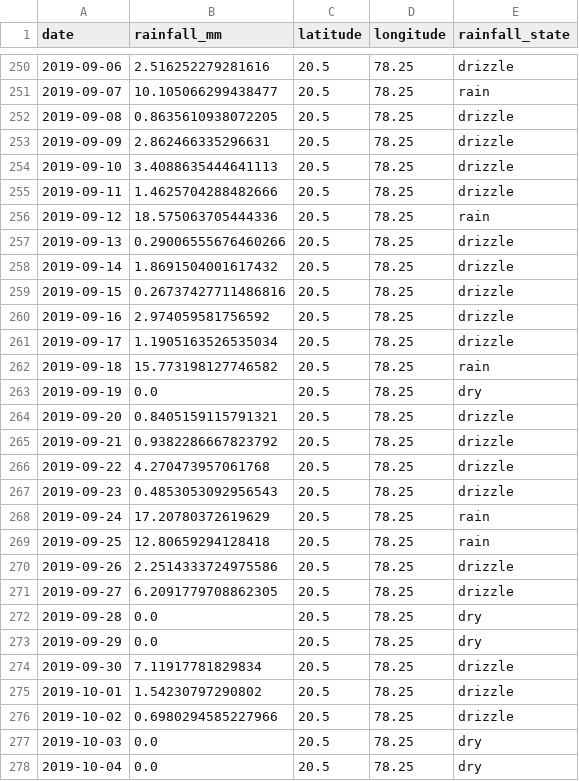
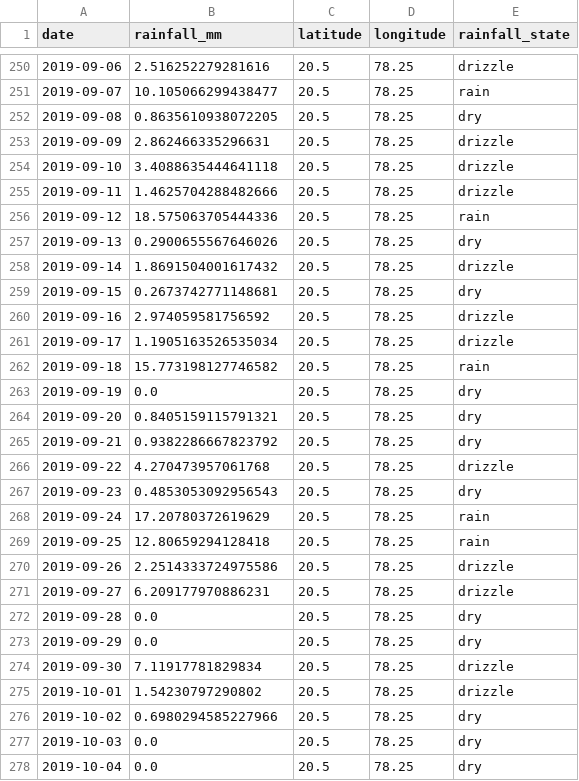
Before and after one commit to Dhayusitha-cl/AgriNova-, a CSV file: data/processed/rainfall_yavatmal_2019.csv, drawn as a sheet; only a part is shown, gaps mark what is left out; the diff covers the shown part only.

```diff
--- a/data/processed/rainfall_yavatmal_2019.csv
+++ b/data/processed/rainfall_yavatmal_2019.csv
@@ -251,10 +251,10 @@ date,rainfall_mm,latitude,longitude,rainfall_state
 2019-09-07,10.105066299438477,20.5,78.25,rain
-2019-09-08,0.8635610938072205,20.5,78.25,drizzle
+2019-09-08,0.8635610938072205,20.5,78.25,dry
 2019-09-09,2.862466335296631,20.5,78.25,drizzle
-2019-09-10,3.4088635444641113,20.5,78.25,drizzle
+2019-09-10,3.4088635444641118,20.5,78.25,drizzle
 2019-09-11,1.4625704288482666,20.5,78.25,drizzle
 2019-09-12,18.575063705444336,20.5,78.25,rain
-2019-09-13,0.29006555676460266,20.5,78.25,drizzle
+2019-09-13,0.2900655567646026,20.5,78.25,dry
 2019-09-14,1.8691504001617432,20.5,78.25,drizzle
-2019-09-15,0.26737427711486816,20.5,78.25,drizzle
+2019-09-15,0.2673742771148681,20.5,78.25,dry
 2019-09-16,2.974059581756592,20.5,78.25,drizzle
@@ -263,6 +263,6 @@ date,rainfall_mm,latitude,longitude,rainfall_state
 2019-09-19,0.0,20.5,78.25,dry
-2019-09-20,0.8405159115791321,20.5,78.25,drizzle
-2019-09-21,0.9382286667823792,20.5,78.25,drizzle
+2019-09-20,0.8405159115791321,20.5,78.25,dry
+2019-09-21,0.9382286667823792,20.5,78.25,dry
 2019-09-22,4.270473957061768,20.5,78.25,drizzle
-2019-09-23,0.4853053092956543,20.5,78.25,drizzle
+2019-09-23,0.4853053092956543,20.5,78.25,dry
 2019-09-24,17.20780372619629,20.5,78.25,rain
@@ -270,3 +270,3 @@ date,rainfall_mm,latitude,longitude,rainfall_state
 2019-09-26,2.2514333724975586,20.5,78.25,drizzle
-2019-09-27,6.2091779708862305,20.5,78.25,drizzle
+2019-09-27,6.209177970886231,20.5,78.25,drizzle
 2019-09-28,0.0,20.5,78.25,dry
@@ -275,3 +275,3 @@ date,rainfall_mm,latitude,longitude,rainfall_state
 2019-10-01,1.54230797290802,20.5,78.25,drizzle
-2019-10-02,0.6980294585227966,20.5,78.25,drizzle
+2019-10-02,0.6980294585227966,20.5,78.25,dry
 2019-10-03,0.0,20.5,78.25,dry
```
Also changed, not shown: 44 edited cells elsewhere in this file, data/processed/rainfall_yavatmal_2020.csv, data/processed/rainfall_yavatmal_2021.csv, 9 other files.
